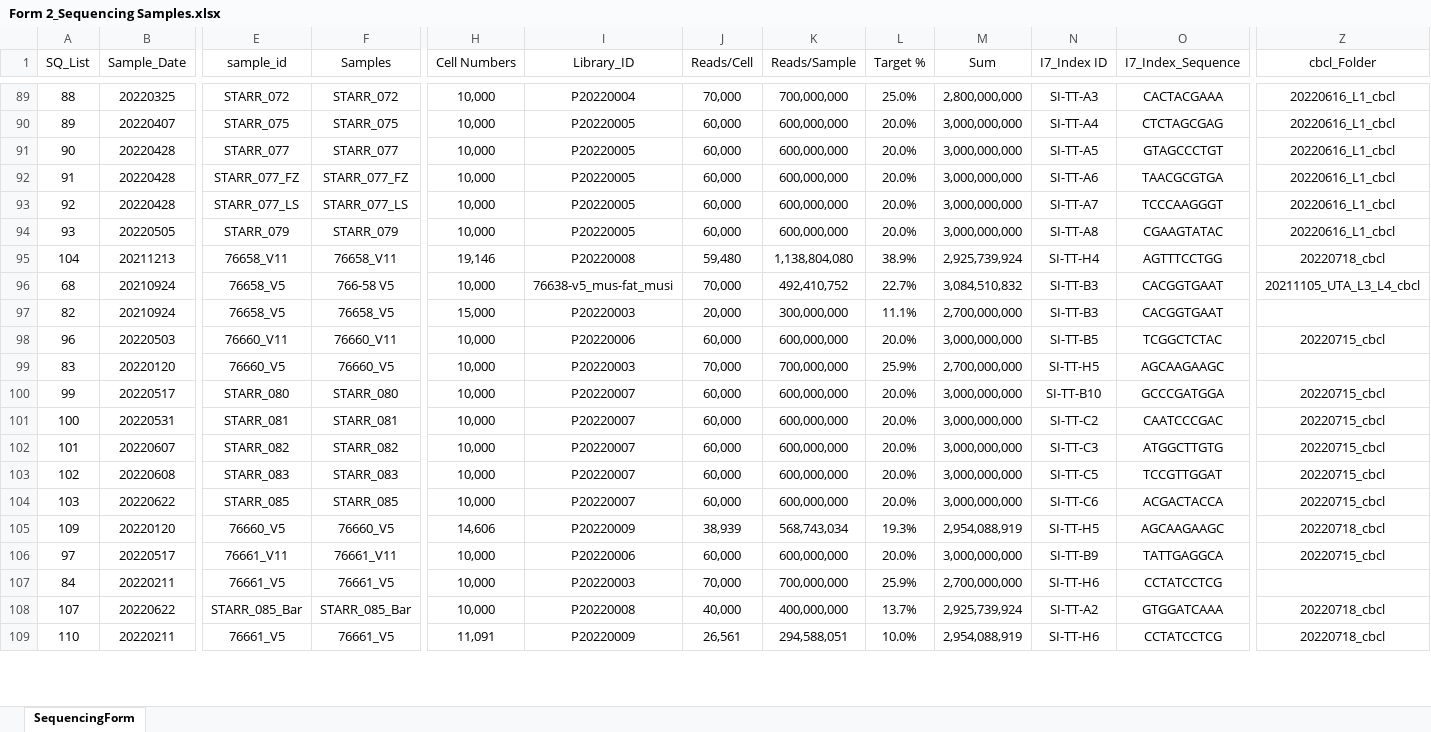
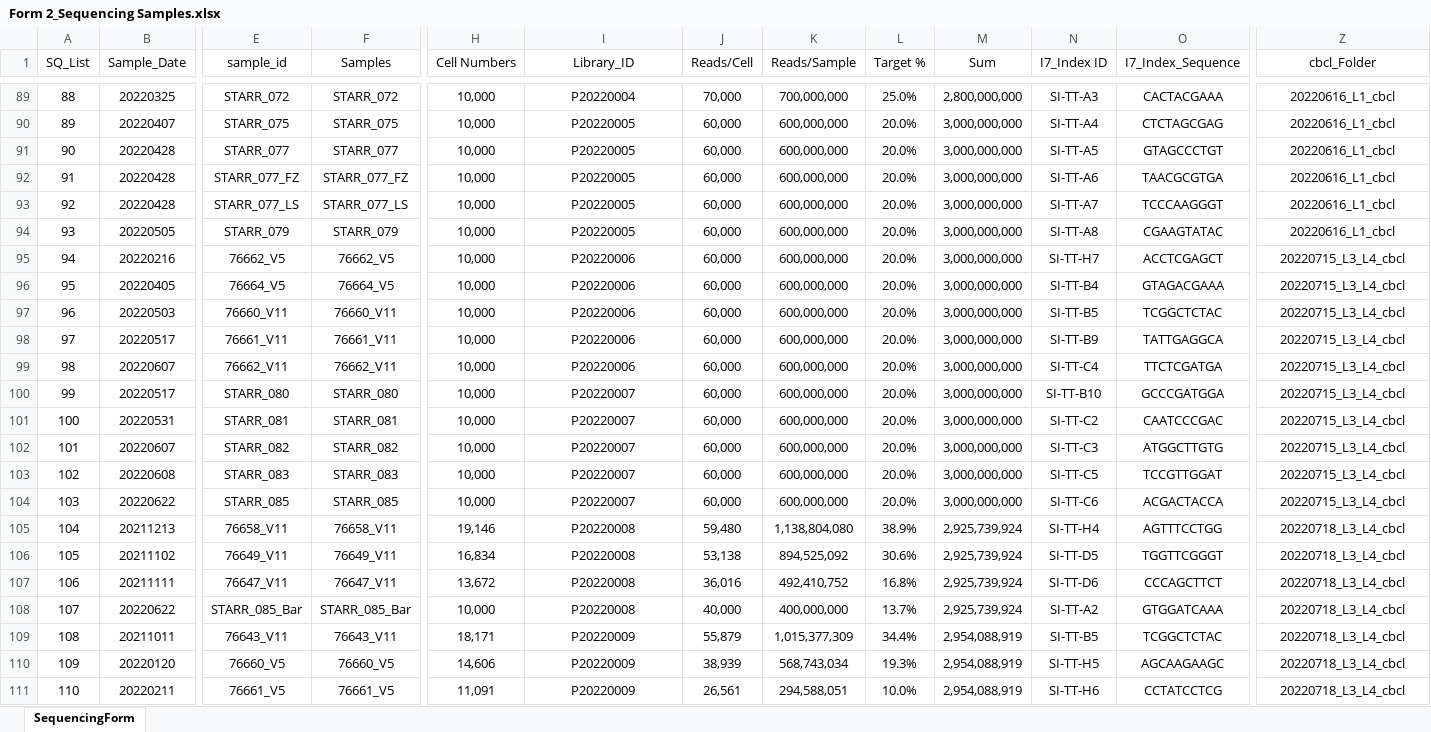
Before and after one commit to dnarna909/UTHSC_cellranger_codes_files, an Excel workbook: ExperimentSummaryFiles/Form 2_Sequencing Samples.xlsx, sheet SequencingForm, drawn as a sheet; only a part is shown, gaps mark what is left out; values as stored, in another font and other column widths than the file's, no borders; table styles not drawn; removed rows and columns are numbered as before the commit, all else as after; rows hold the shown columns only; the diff covers the shown part only; the diff names each change by its address in the sheet, - before the commit and + after, or states it on an @@ line.

```diff
--- a/ExperimentSummaryFiles/Form 2_Sequencing Samples.xlsx (sheet SequencingForm)
+++ b/ExperimentSummaryFiles/Form 2_Sequencing Samples.xlsx (sheet SequencingForm)
-row 95: 104 | 20211213 | 76658_V11 | 76658_V11 | 19,146 | P20220008 | 59,480 | 1,138,804,080 | 38.9% | 2,925,739,924 | SI-TT-H4 | AGTTTCCTGG | 20220718_cbcl
-row 96: 68 | 20210924 | 76658_V5 | 766-58 V5 | 10,000 | 76638-v5_mus-fat_musi | 70,000 | 492,410,752 | 22.7% | 3,084,510,832 | SI-TT-B3 | CACGGTGAAT | 20211105_UTA_L3_L4_cbcl
@@ row 97 moved to row 83: 82 @@
+row 95: 94 | 20220216 | 76662_V5 | 76662_V5 | 10,000 | P20220006 | 60,000 | 600,000,000 | 20.0% | 3,000,000,000 | SI-TT-H7 | ACCTCGAGCT | 20220715_L3_L4_cbcl
+row 96: 95 | 20220405 | 76664_V5 | 76664_V5 | 10,000 | P20220006 | 60,000 | 600,000,000 | 20.0% | 3,000,000,000 | SI-TT-B4 | GTAGACGAAA | 20220715_L3_L4_cbcl
-Z97 (cbcl_Folder): 20220715_cbcl
+Z97 (cbcl_Folder): 20220715_L3_L4_cbcl
@@ row 99 moved to row 84: 83 @@
+row 98: 97 | 20220517 | 76661_V11 | 76661_V11 | 10,000 | P20220006 | 60,000 | 600,000,000 | 20.0% | 3,000,000,000 | SI-TT-B9 | TATTGAGGCA | 20220715_L3_L4_cbcl
+row 99: 98 | 20220607 | 76662_V11 | 76662_V11 | 10,000 | P20220006 | 60,000 | 600,000,000 | 20.0% | 3,000,000,000 | SI-TT-C4 | TTCTCGATGA | 20220715_L3_L4_cbcl
-Z100:Z104 (cbcl_Folder): 20220715_cbcl
+Z100:Z104 (cbcl_Folder): 20220715_L3_L4_cbcl
-A105 (SQ_List): 109
+A105 (SQ_List): 104
-B105 (Sample_Date): 20220120
+B105 (Sample_Date): 20211213
-E105 (sample_id): 76660_V5
+E105 (sample_id): 76658_V11
-F105 (Samples): 76660_V5
+F105 (Samples): 76658_V11
-H105 (Cell Numbers): 14,606
+H105 (Cell Numbers): 19,146
-I105 (Library_ID): P20220009
+I105 (Library_ID): P20220008
-J105 (Reads/Cell): 38,939
+J105 (Reads/Cell): 59,480
-K105 (Reads/Sample): 568,743,034
+K105 (Reads/Sample): 1,138,804,080
-L105 (Target %): 19.3%
+L105 (Target %): 38.9%
-M105 (Sum): 2,954,088,919
+M105 (Sum): 2,925,739,924
-N105 (I7_Index ID): SI-TT-H5
+N105 (I7_Index ID): SI-TT-H4
-O105 (I7_Index_Sequence): AGCAAGAAGC
+O105 (I7_Index_Sequence): AGTTTCCTGG
-Z105 (cbcl_Folder): 20220718_cbcl
+Z105 (cbcl_Folder): 20220718_L3_L4_cbcl
-row 106: 97 | 20220517 | 76661_V11 | 76661_V11 | 10,000 | P20220006 | 60,000 | 600,000,000 | 20.0% | 3,000,000,000 | SI-TT-B9 | TATTGAGGCA | 20220715_cbcl
@@ row 107 moved to row 85: 84 @@
+row 106: 105 | 20211102 | 76649_V11 | 76649_V11 | 16,834 | P20220008 | 53,138 | 894,525,092 | 30.6% | 2,925,739,924 | SI-TT-D5 | TGGTTCGGGT | 20220718_L3_L4_cbcl
+row 107: 106 | 20211111 | 76647_V11 | 76647_V11 | 13,672 | P20220008 | 36,016 | 492,410,752 | 16.8% | 2,925,739,924 | SI-TT-D6 | CCCAGCTTCT | 20220718_L3_L4_cbcl
-Z108 (cbcl_Folder): 20220718_cbcl
+Z108 (cbcl_Folder): 20220718_L3_L4_cbcl
+row 109: 108 | 20211011 | 76643_V11 | 76643_V11 | 18,171 | P20220009 | 55,879 | 1,015,377,309 | 34.4% | 2,954,088,919 | SI-TT-B5 | TCGGCTCTAC | 20220718_L3_L4_cbcl
+row 110: 109 | 20220120 | 76660_V5 | 76660_V5 | 14,606 | P20220009 | 38,939 | 568,743,034 | 19.3% | 2,954,088,919 | SI-TT-H5 | AGCAAGAAGC | 20220718_L3_L4_cbcl
-Z111 (cbcl_Folder): 20220718_cbcl
+Z111 (cbcl_Folder): 20220718_L3_L4_cbcl
```
Also changed, not shown: 14 added rows, 19 removed rows, 4 moved rows and 61 edited cells elsewhere in this sheet, formulas that keep their value, ExperimentSummaryFiles/Form 3_cellranger_counts_summary.xlsx, 10 other files.
